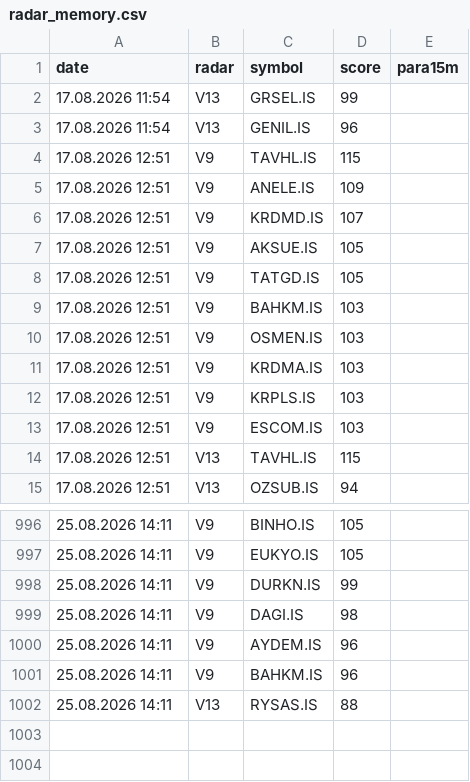
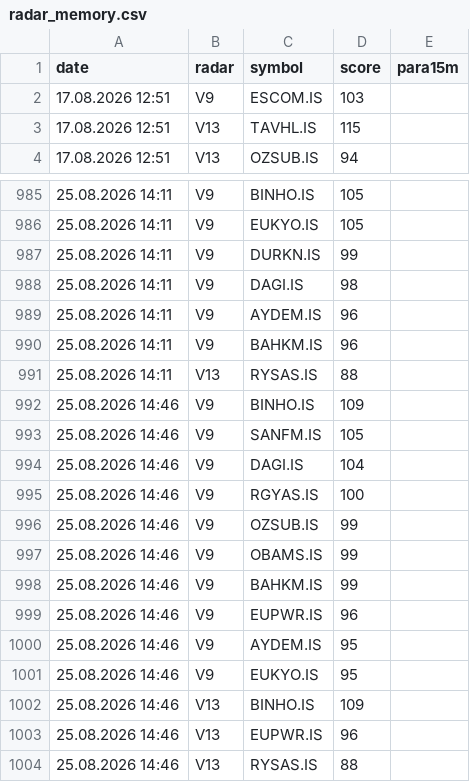
Before and after one commit to gokhan-bist-radar/gokhan-bist-radar, a CSV file: radar_memory.csv, drawn as a sheet; only a part is shown, gaps mark what is left out; removed rows and columns are numbered as before the commit, all else as after; the diff names each change by its address in the sheet, - before the commit and + after, or states it on an @@ line.

```diff
--- a/radar_memory.csv
+++ b/radar_memory.csv
-row 2: 17.08.2026 11:54 | V13 | GRSEL.IS | 99
-row 3: 17.08.2026 11:54 | V13 | GENIL.IS | 96
-row 4: 17.08.2026 12:51 | V9 | TAVHL.IS | 115
-row 5: 17.08.2026 12:51 | V9 | ANELE.IS | 109
-row 6: 17.08.2026 12:51 | V9 | KRDMD.IS | 107
-row 7: 17.08.2026 12:51 | V9 | AKSUE.IS | 105
-row 8: 17.08.2026 12:51 | V9 | TATGD.IS | 105
-row 9: 17.08.2026 12:51 | V9 | BAHKM.IS | 103
-row 10: 17.08.2026 12:51 | V9 | OSMEN.IS | 103
-row 11: 17.08.2026 12:51 | V9 | KRDMA.IS | 103
-row 12: 17.08.2026 12:51 | V9 | KRPLS.IS | 103
+row 992: 25.08.2026 14:46 | V9 | BINHO.IS | 109
+row 993: 25.08.2026 14:46 | V9 | SANFM.IS | 105
+row 994: 25.08.2026 14:46 | V9 | DAGI.IS | 104
+row 995: 25.08.2026 14:46 | V9 | RGYAS.IS | 100
+row 996: 25.08.2026 14:46 | V9 | OZSUB.IS | 99
+row 997: 25.08.2026 14:46 | V9 | OBAMS.IS | 99
+row 998: 25.08.2026 14:46 | V9 | BAHKM.IS | 99
+row 999: 25.08.2026 14:46 | V9 | EUPWR.IS | 96
+row 1000: 25.08.2026 14:46 | V9 | AYDEM.IS | 95
+row 1001: 25.08.2026 14:46 | V9 | EUKYO.IS | 95
+row 1002: 25.08.2026 14:46 | V13 | BINHO.IS | 109
+row 1003: 25.08.2026 14:46 | V13 | EUPWR.IS | 96
+row 1004: 25.08.2026 14:46 | V13 | RYSAS.IS | 88
```
Also changed, not shown: radar_performance.csv, radar_signals.csv.
